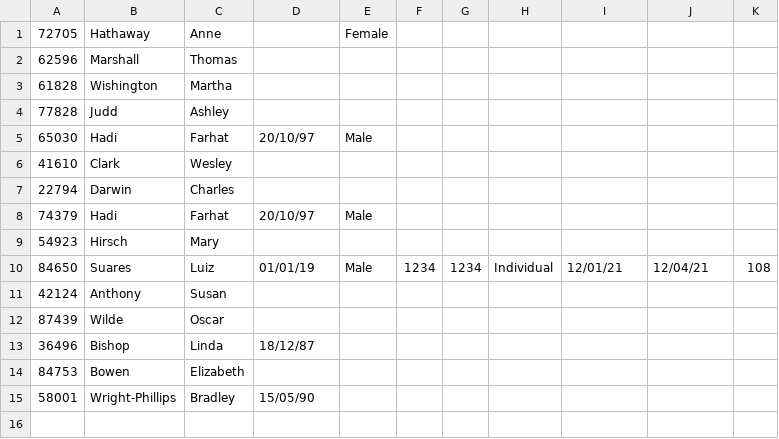
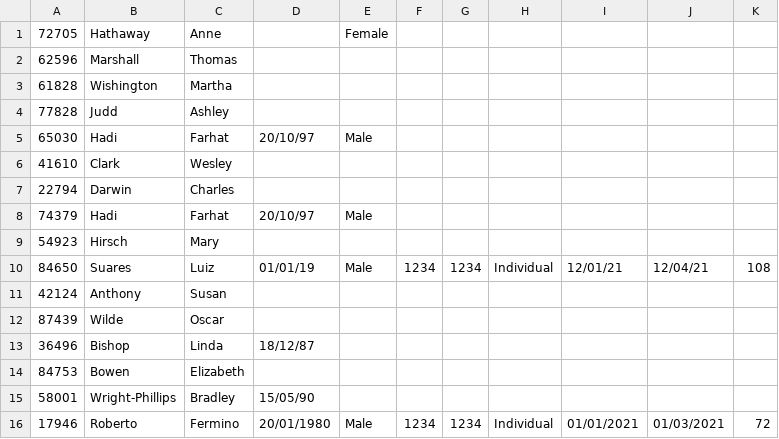
Before and after one commit to hadyfarhat/GymMembership, a CSV file: customerlist.csv, drawn as a sheet.

```diff
--- a/customerlist.csv
+++ b/customerlist.csv
@@ -15 +15,2 @@
 58001,Wright-Phillips,Bradley,15/05/90,,,,,,,
+17946,Roberto,Fermino,20/01/1980,Male,1234,1234,Individual,01/01/2021,01/03/2021,72
```
Also changed, not shown: 3 other files.
